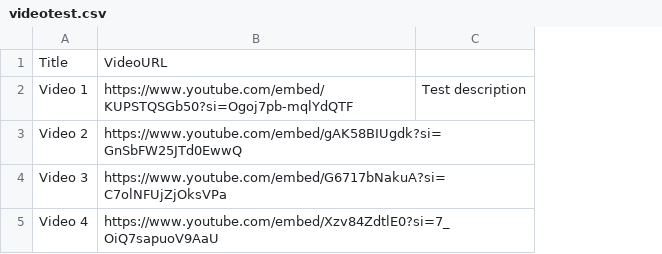
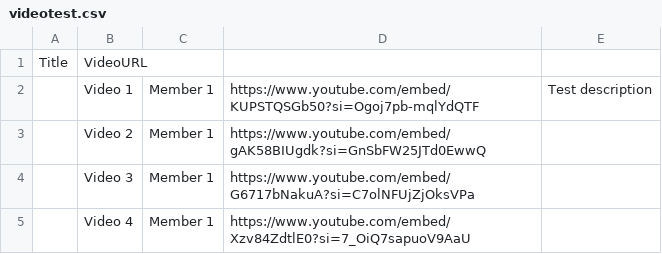
Before and after one commit to bowerss5/conference-website, a CSV file: data/videotest.csv, drawn as a sheet; removed rows and columns are numbered as before the commit, all else as after; the diff names each change by its address in the sheet, - before the commit and + after, or states it on an @@ line.

Commit message:
Added videos from form

```diff
--- a/data/videotest.csv
+++ b/data/videotest.csv
+column A, empty
+column C, rows 2-5: all Member 1
-row 1: Title | VideoURL
+row 1: Title | VideoURL
```
Also changed, not shown: 2 other files.
